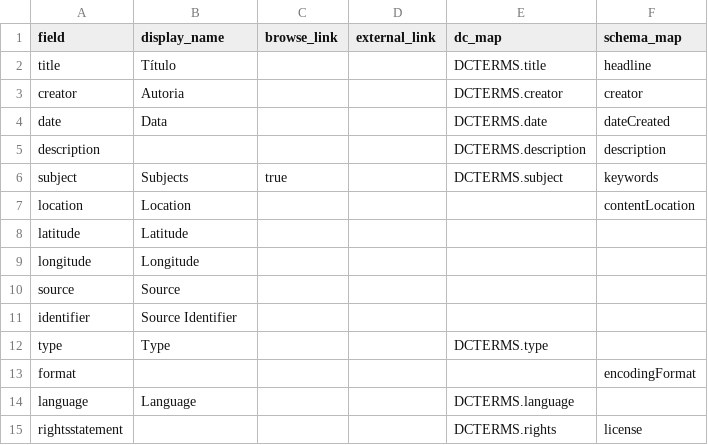
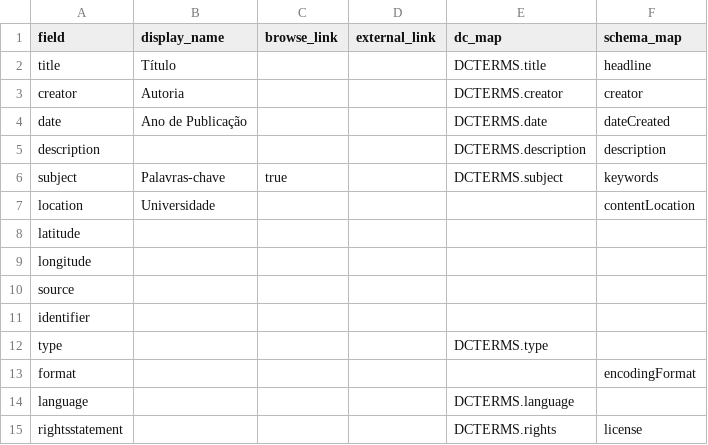
Before and after one commit to kam535/biblitrans, a CSV file: _data/config-metadata.csv, drawn as a sheet.

```diff
--- a/_data/config-metadata.csv
+++ b/_data/config-metadata.csv
@@ -3,13 +3,13 @@ title,Título,,,DCTERMS.title,headline
 creator,Autoria,,,DCTERMS.creator,creator
-date,Data,,,DCTERMS.date,dateCreated
+date,Ano de Publicação,,,DCTERMS.date,dateCreated
 description,,,,DCTERMS.description,description
-subject,Subjects,true,,DCTERMS.subject,keywords
-location,Location,,,,contentLocation
-latitude,Latitude,,,,
-longitude,Longitude,,,,
-source,Source,,,,
-identifier,Source Identifier,,,,
-type,Type,,,DCTERMS.type,
+subject,Palavras-chave,true,,DCTERMS.subject,keywords
+location,Universidade,,,,contentLocation
+latitude,,,,,
+longitude,,,,,
+source,,,,,
+identifier,,,,,
+type,,,,DCTERMS.type,
 format,,,,,encodingFormat
-language,Language,,,DCTERMS.language,
+language,,,,DCTERMS.language,
 rightsstatement,,,,DCTERMS.rights,license
```
Also changed, not shown: 4 other files.
